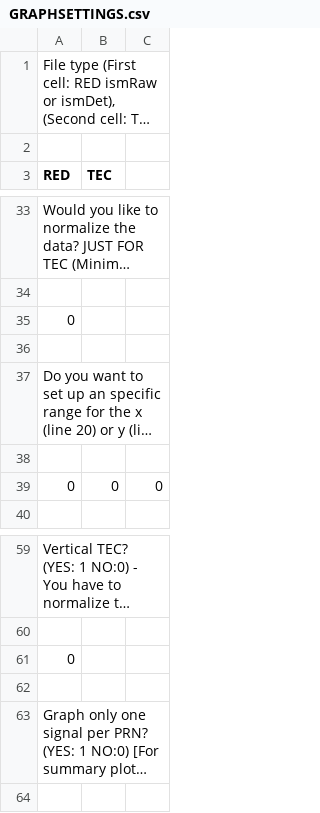
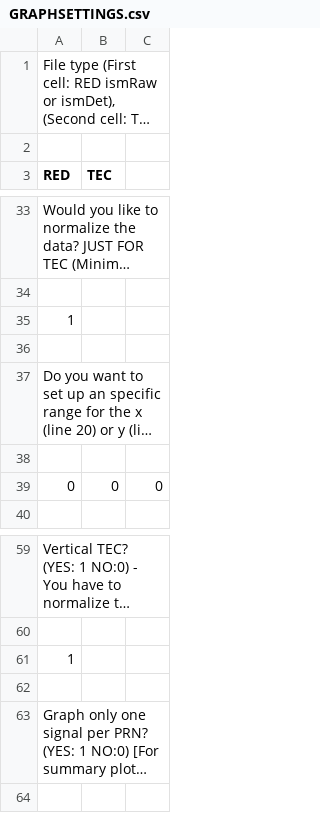
Before and after one commit to nicolasgapa/EISA, a CSV file: Graphing/GRAPHSETTINGS.csv, drawn as a sheet; only a part is shown, gaps mark what is left out; long unchanged cells end in …; removed rows and columns are numbered as before the commit, all else as after; the diff names each change by its address in the sheet, - before the commit and + after, or states it on an @@ line.

Commit message:
Update GRAPHSETTINGS.csv

```diff
--- a/Graphing/GRAPHSETTINGS.csv
+++ b/Graphing/GRAPHSETTINGS.csv
-row 35: 0
+row 35: 1
-row 61: 0
+row 61: 1
```
